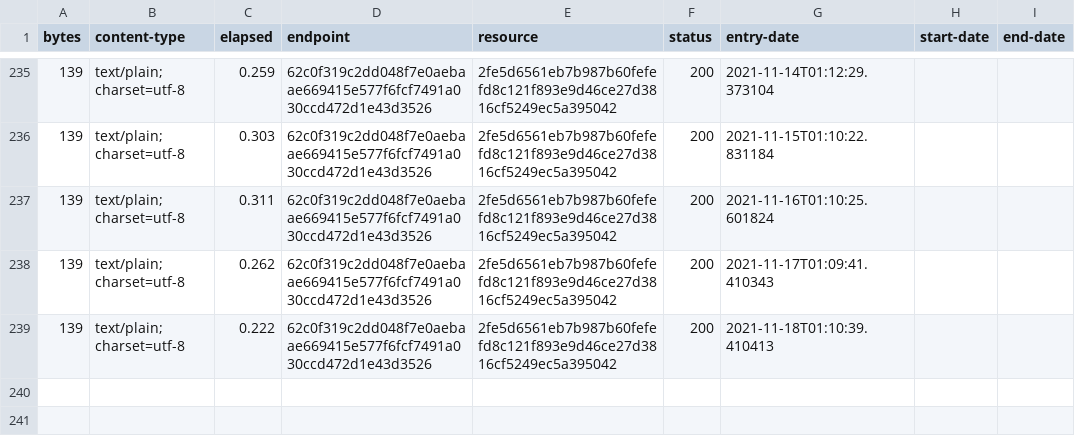
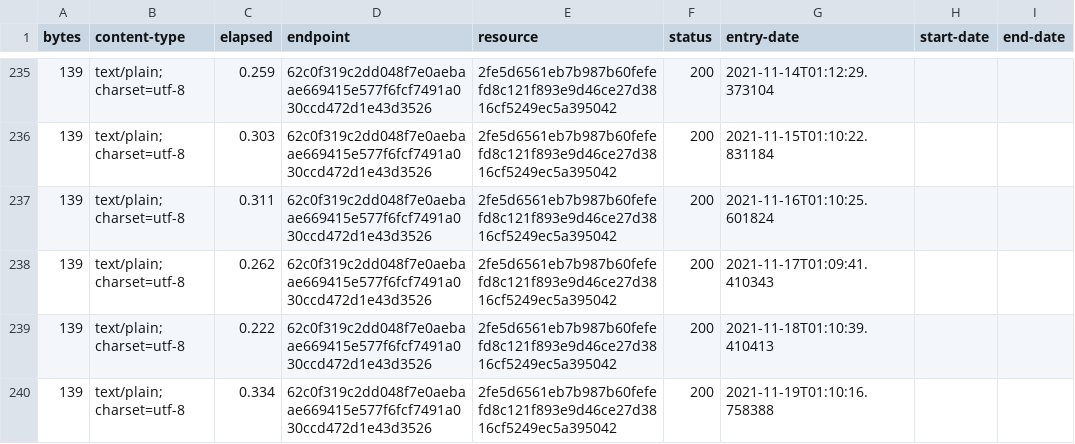
Before and after one commit to digital-land/planning-permission-status-collection, a CSV file: collection/log.csv, drawn as a sheet; only a part is shown, gaps mark what is left out.

Commit message:
Collection 2021-11-19

```diff
--- a/collection/log.csv
+++ b/collection/log.csv
@@ -239 +239,2 @@ bytes,content-type,elapsed,endpoint,resource,status,entry-date,start-date,end-da
 139,text/plain; charset=utf-8,0.222,62c0f319c2dd048f7e0aebaae669415e577f6fcf7491a030ccd472d1e43d3526,2fe5d6561eb7b987b60fefefd8c121f893e9d46ce27d3816cf5249ec5a395042,200,2021-11-18T01:10:39.410413,,
+139,text/plain; charset=utf-8,0.334,62c0f319c2dd048f7e0aebaae669415e577f6fcf7491a030ccd472d1e43d3526,2fe5d6561eb7b987b60fefefd8c121f893e9d46ce27d3816cf5249ec5a395042,200,2021-11-19T01:10:16.758388,,
```
